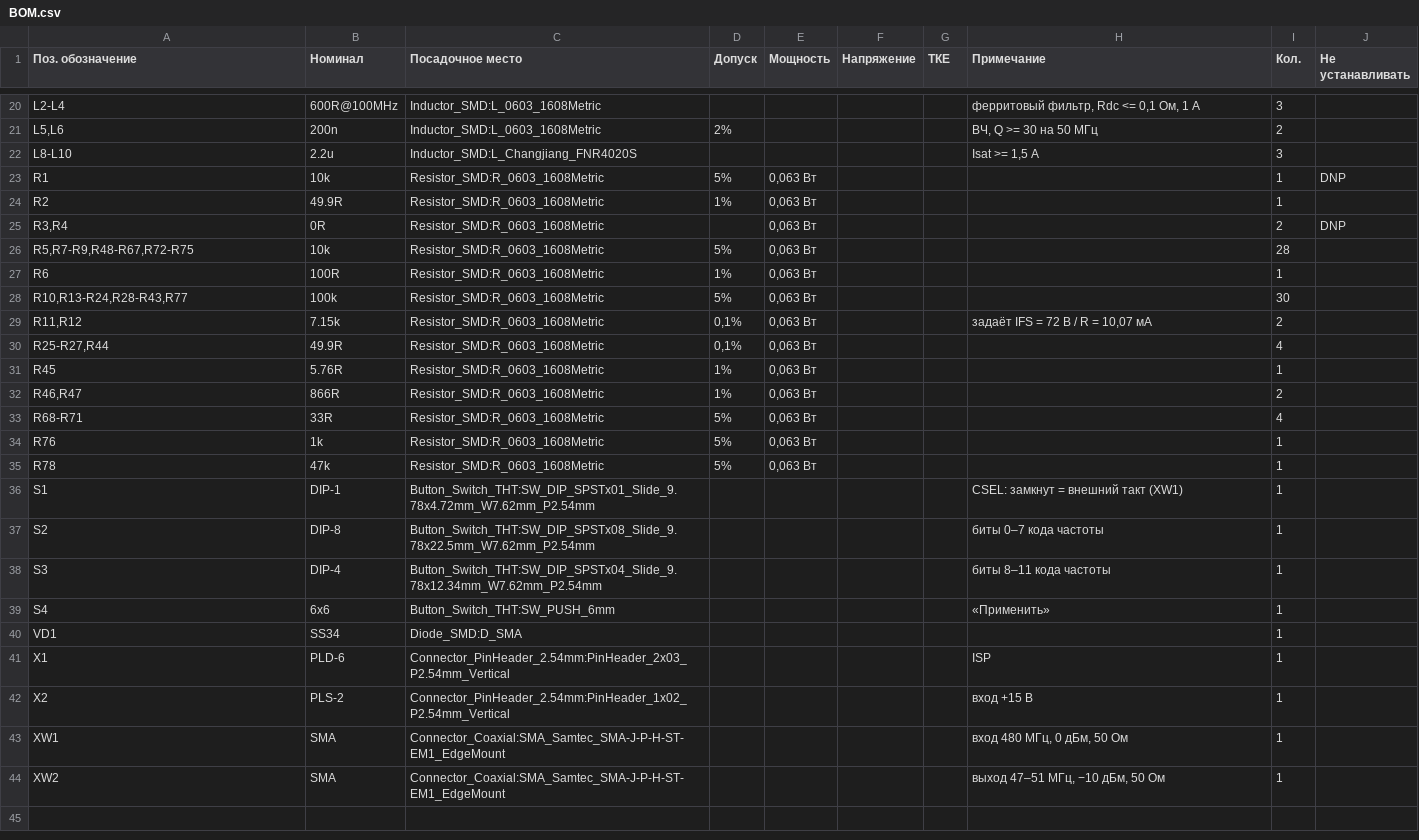
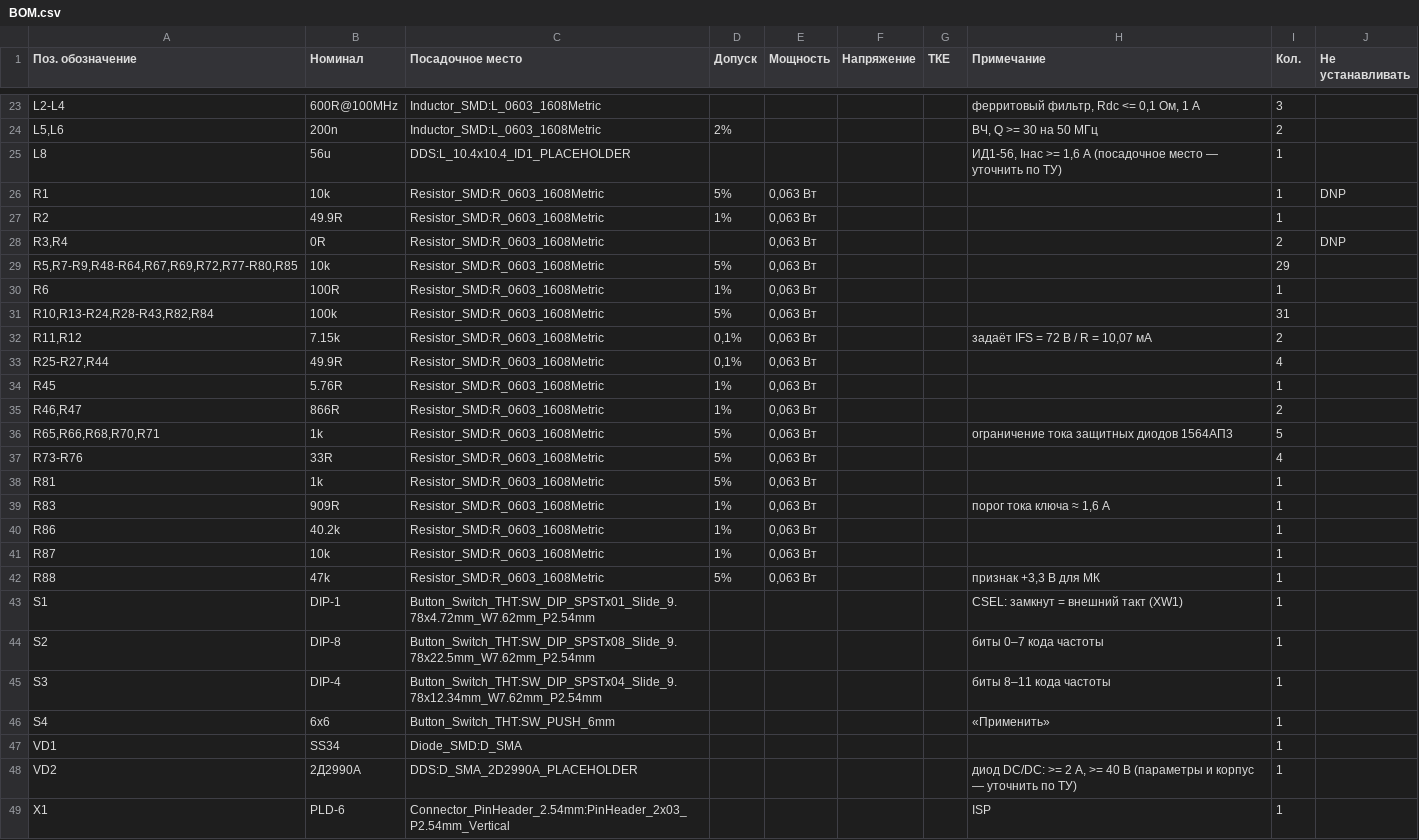
Before and after one commit to maximkurein/DDS, a CSV file: output/bom/BOM.csv, drawn as a sheet; only a part is shown, gaps mark what is left out; the shorter side is filled out with more unchanged rows; the diff covers the shown part only.

```diff
--- a/output/bom/BOM.csv
+++ b/output/bom/BOM.csv
@@ -21,3 +24,3 @@
 "L5,L6","200n","Inductor_SMD:L_0603_1608Metric","2%","","","","ВЧ, Q >= 30 на 50 МГц","2",""
-"L8-L10","2.2u","Inductor_SMD:L_Changjiang_FNR4020S","","","","","Isat >= 1,5 А","3",""
+"L8","56u","DDS:L_10.4x10.4_ID1_PLACEHOLDER","","","","","ИД1-56, Iнас >= 1,6 А (посадочное место — уточнить по ТУ)","1",""
 "R1","10k","Resistor_SMD:R_0603_1608Metric","5%","0,063 Вт","","","","1","DNP"
@@ -25,5 +28,5 @@
 "R3,R4","0R","Resistor_SMD:R_0603_1608Metric","","0,063 Вт","","","","2","DNP"
-"R5,R7-R9,R48-R67,R72-R75","10k","Resistor_SMD:R_0603_1608Metric","5%","0,063 Вт","","","","28",""
+"R5,R7-R9,R48-R64,R67,R69,R72,R77-R80,R85","10k","Resistor_SMD:R_0603_1608Metric","5%","0,063 Вт","","","","29",""
 "R6","100R","Resistor_SMD:R_0603_1608Metric","1%","0,063 Вт","","","","1",""
-"R10,R13-R24,R28-R43,R77","100k","Resistor_SMD:R_0603_1608Metric","5%","0,063 Вт","","","","30",""
+"R10,R13-R24,R28-R43,R82,R84","100k","Resistor_SMD:R_0603_1608Metric","5%","0,063 Вт","","","","31",""
 "R11,R12","7.15k","Resistor_SMD:R_0603_1608Metric","0,1%","0,063 Вт","","","задаёт IFS = 72 В / R = 10,07 мА","2",""
@@ -32,5 +35,9 @@
 "R46,R47","866R","Resistor_SMD:R_0603_1608Metric","1%","0,063 Вт","","","","2",""
-"R68-R71","33R","Resistor_SMD:R_0603_1608Metric","5%","0,063 Вт","","","","4",""
-"R76","1k","Resistor_SMD:R_0603_1608Metric","5%","0,063 Вт","","","","1",""
-"R78","47k","Resistor_SMD:R_0603_1608Metric","5%","0,063 Вт","","","","1",""
+"R65,R66,R68,R70,R71","1k","Resistor_SMD:R_0603_1608Metric","5%","0,063 Вт","","","ограничение тока защитных диодов 1564АП3","5",""
+"R73-R76","33R","Resistor_SMD:R_0603_1608Metric","5%","0,063 Вт","","","","4",""
+"R81","1k","Resistor_SMD:R_0603_1608Metric","5%","0,063 Вт","","","","1",""
+"R83","909R","Resistor_SMD:R_0603_1608Metric","1%","0,063 Вт","","","порог тока ключа ≈ 1,6 А","1",""
+"R86","40.2k","Resistor_SMD:R_0603_1608Metric","1%","0,063 Вт","","","","1",""
+"R87","10k","Resistor_SMD:R_0603_1608Metric","1%","0,063 Вт","","","","1",""
+"R88","47k","Resistor_SMD:R_0603_1608Metric","5%","0,063 Вт","","","признак +3,3 В для МК","1",""
 "S1","DIP-1","Button_Switch_THT:SW_DIP_SPSTx01_Slide_9.78x4.72mm_W7.62mm_P2.54mm","","","","","CSEL: замкнут = внешний такт (XW1)","1",""
@@ -40,2 +47,3 @@
 "VD1","SS34","Diode_SMD:D_SMA","","","","","","1",""
+"VD2","2Д2990А","DDS:D_SMA_2D2990A_PLACEHOLDER","","","","","диод DC/DC: >= 2 А, >= 40 В (параметры и корпус — уточнить по ТУ)","1",""
 "X1","PLD-6","Connector_PinHeader_2.54mm:PinHeader_2x03_P2.54mm_Vertical","","","","","ISP","1",""
```
Also changed, not shown: 3 added rows and 23 edited cells elsewhere in this file, output/jlcpcb/BOM_JLC.csv, output/jlcpcb/CPL_JLC.csv, 43 other files.
